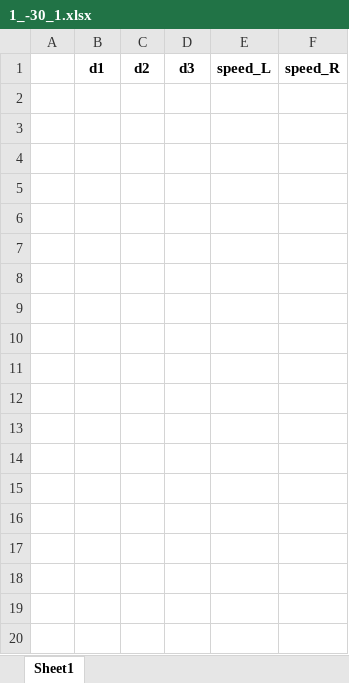
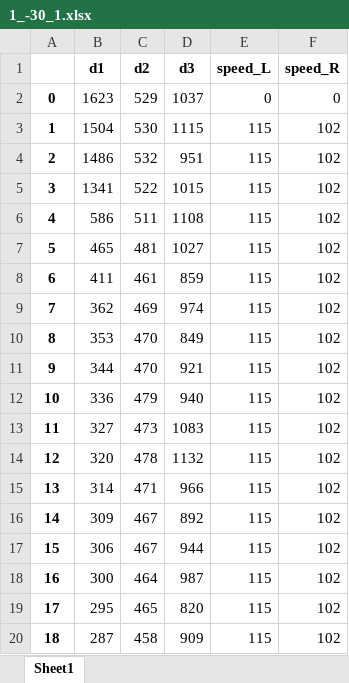
Before and after one commit to lukasgola/ai-docking-system, an Excel workbook: agv/1_-30_1.xlsx, sheet Sheet1, drawn as a sheet; only a part is shown; values as stored, in another font and other column widths than the file's, no borders; the diff covers the shown part only; the diff names each change by its address in the sheet, - before the commit and + after, or states it on an @@ line.

Commit message:
excels

```diff
--- a/agv/1_-30_1.xlsx (sheet Sheet1)
+++ b/agv/1_-30_1.xlsx (sheet Sheet1)
+row 2: 0 | 1623 | 529 | 1037 | 0 | 0
+row 3: 1 | 1504 | 530 | 1115 | 115 | 102
+row 4: 2 | 1486 | 532 | 951 | 115 | 102
+row 5: 3 | 1341 | 522 | 1015 | 115 | 102
+row 6: 4 | 586 | 511 | 1108 | 115 | 102
+row 7: 5 | 465 | 481 | 1027 | 115 | 102
+row 8: 6 | 411 | 461 | 859 | 115 | 102
+row 9: 7 | 362 | 469 | 974 | 115 | 102
+row 10: 8 | 353 | 470 | 849 | 115 | 102
+row 11: 9 | 344 | 470 | 921 | 115 | 102
+row 12: 10 | 336 | 479 | 940 | 115 | 102
+row 13: 11 | 327 | 473 | 1083 | 115 | 102
+row 14: 12 | 320 | 478 | 1132 | 115 | 102
+row 15: 13 | 314 | 471 | 966 | 115 | 102
+row 16: 14 | 309 | 467 | 892 | 115 | 102
+row 17: 15 | 306 | 467 | 944 | 115 | 102
+row 18: 16 | 300 | 464 | 987 | 115 | 102
+row 19: 17 | 295 | 465 | 820 | 115 | 102
+row 20: 18 | 287 | 458 | 909 | 115 | 102
```
Also changed, not shown: 71 added rows elsewhere in this sheet, 35 other files.
